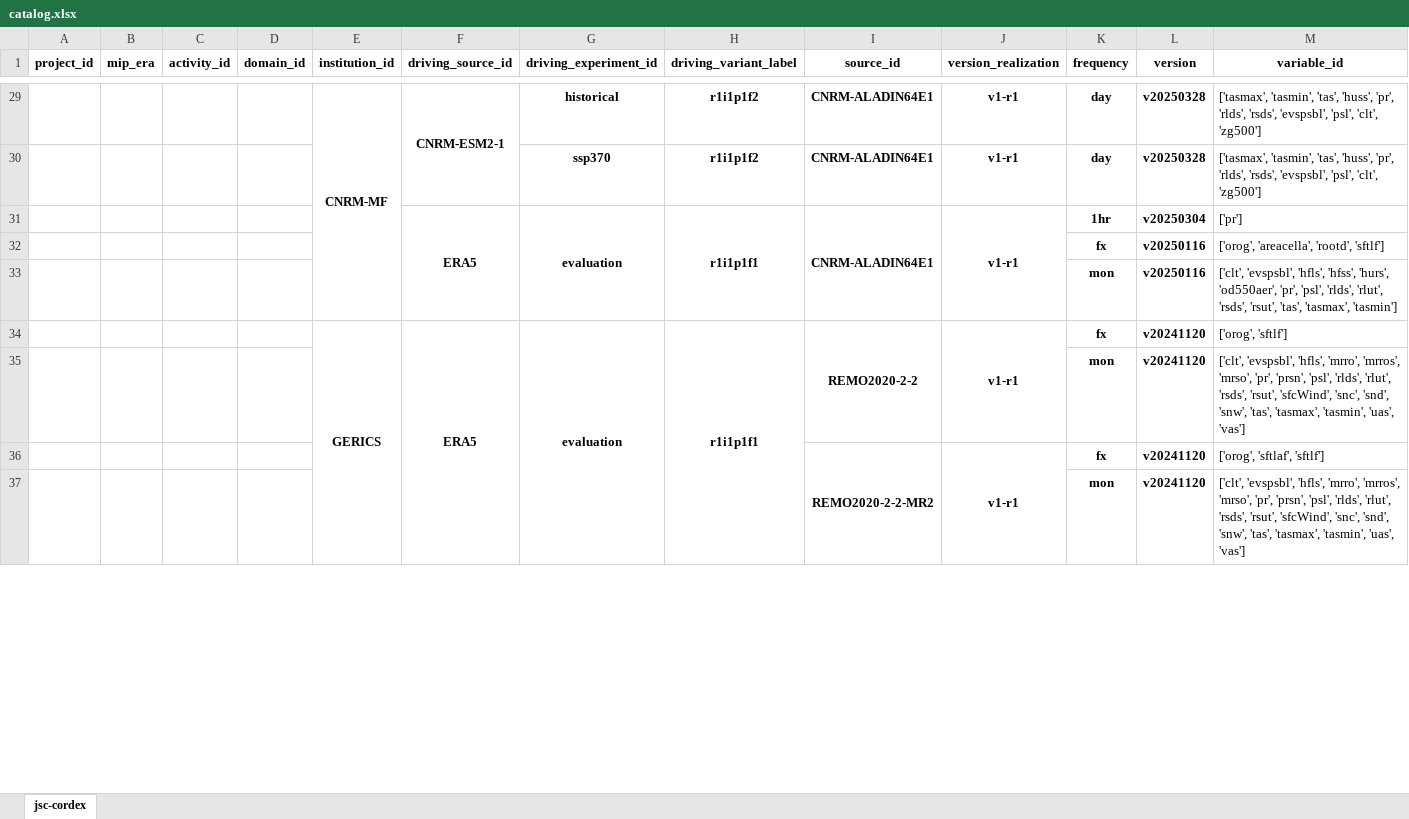
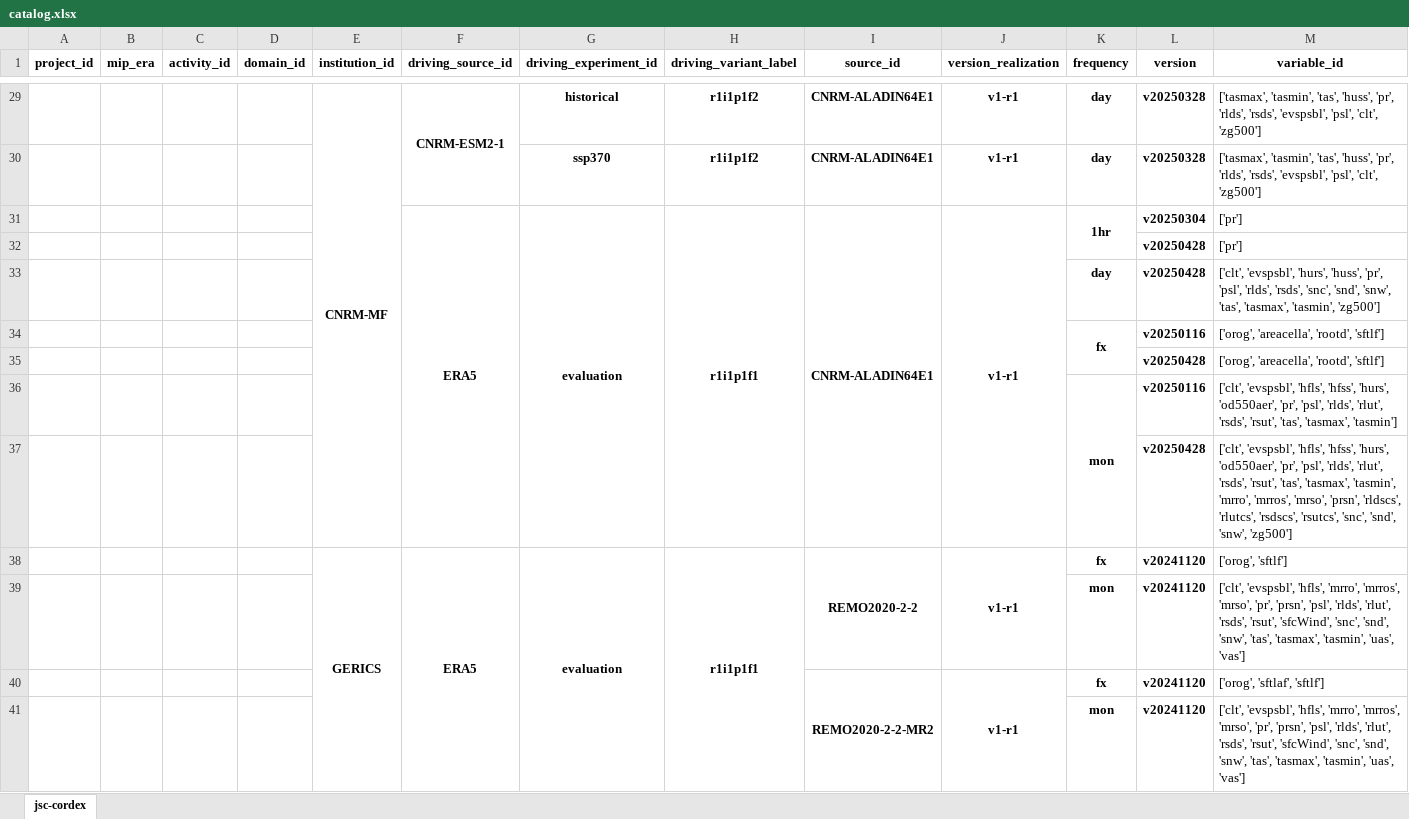
Before and after one commit to euro-cordex/joint-evaluation, an Excel workbook: catalog.xlsx, sheet jsc-cordex, drawn as a sheet; only a part is shown, gaps mark what is left out; values as stored, in another font and other column widths than the file's, no borders; addresses are those after the commit; the diff names each change by its address in the sheet, - before the commit and + after, or states it on an @@ line.

```diff
--- a/catalog.xlsx (sheet jsc-cordex)
+++ b/catalog.xlsx (sheet jsc-cordex)
+K31:K32 merged
+row 32:  |  |  |  |  |  |  |  |  |  |  | v20250428 | ['pr']
+row 33:  |  |  |  |  |  |  |  |  |  | day | v20250428 | ['clt', 'evspsbl', 'hurs', 'huss', 'pr', 'psl', 'rlds', 'rsds', 'snc', 'snd', 'snw', 'tas', 'tasmax', 'tasmin', 'zg500']
+K34:K35 merged
+row 35:  |  |  |  |  |  |  |  |  |  |  | v20250428 | ['orog', 'areacella', 'rootd', 'sftlf']
+K36:K37 merged
+row 37:  |  |  |  |  |  |  |  |  |  |  | v20250428 | ['clt', 'evspsbl', 'hfls', 'hfss', 'hurs', 'od550aer', 'pr', 'psl', 'rlds', 'rlut', 'rsds', 'rsut', 'tas', 'tasmax', 'tasmin', 'mrro', 'mrros', 'mrso', 'prsn', 'rldscs', 'rlutcs', 'rsdscs', 'rsutcs', 'snc', 'snd', 'snw', 'zg500']
```
